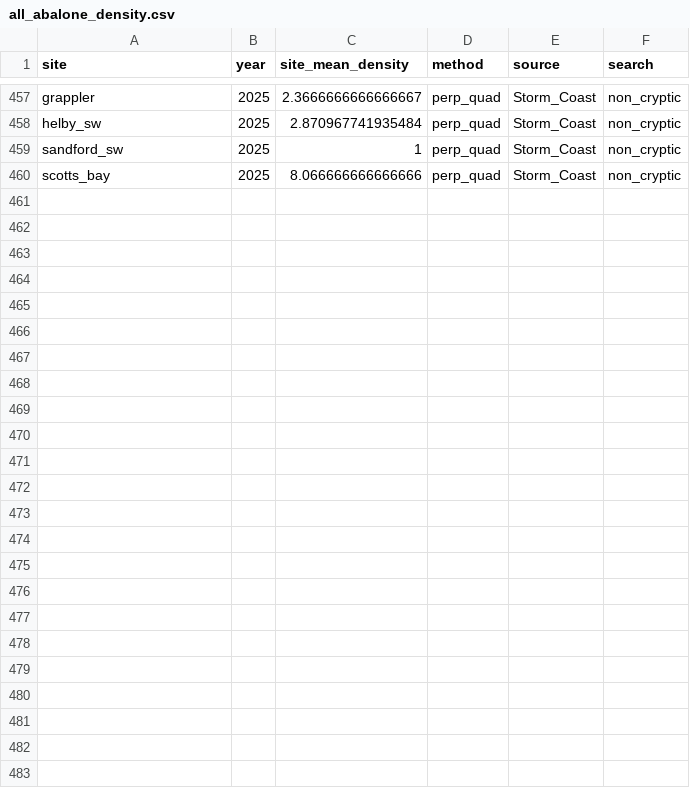
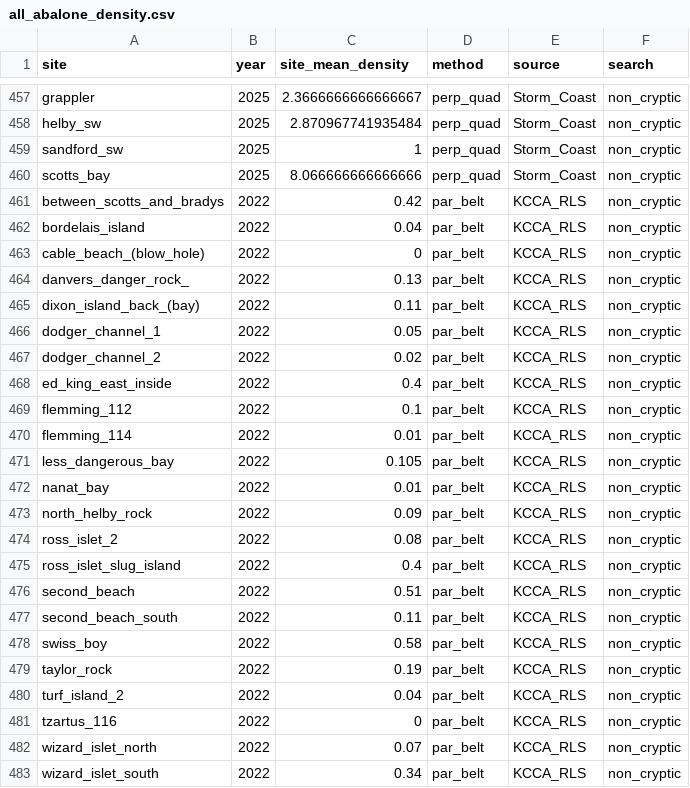
Before and after one commit to CarterBurtlake/MSc-Thesis-, a CSV file: data-processed/all_abalone_density.csv, drawn as a sheet; only a part is shown, gaps mark what is left out.

Commit message:
Add KCCA 2022 data to overall dataset (no size data though...)

```diff
--- a/data-processed/all_abalone_density.csv
+++ b/data-processed/all_abalone_density.csv
@@ -460 +460,24 @@ sandford_sw,2025,1,perp_quad,Storm_Coast,non_cryptic
 scotts_bay,2025,8.066666666666666,perp_quad,Storm_Coast,non_cryptic
+between_scotts_and_bradys,2022,0.42,par_belt,KCCA_RLS,non_cryptic
+bordelais_island,2022,0.04,par_belt,KCCA_RLS,non_cryptic
+cable_beach_(blow_hole),2022,0,par_belt,KCCA_RLS,non_cryptic
+danvers_danger_rock_,2022,0.13,par_belt,KCCA_RLS,non_cryptic
+dixon_island_back_(bay),2022,0.11,par_belt,KCCA_RLS,non_cryptic
+dodger_channel_1,2022,0.05,par_belt,KCCA_RLS,non_cryptic
+dodger_channel_2,2022,0.02,par_belt,KCCA_RLS,non_cryptic
+ed_king_east_inside,2022,0.4,par_belt,KCCA_RLS,non_cryptic
+flemming_112,2022,0.1,par_belt,KCCA_RLS,non_cryptic
+flemming_114,2022,0.01,par_belt,KCCA_RLS,non_cryptic
+less_dangerous_bay,2022,0.105,par_belt,KCCA_RLS,non_cryptic
+nanat_bay,2022,0.01,par_belt,KCCA_RLS,non_cryptic
+north_helby_rock,2022,0.09,par_belt,KCCA_RLS,non_cryptic
+ross_islet_2,2022,0.08,par_belt,KCCA_RLS,non_cryptic
+ross_islet_slug_island,2022,0.4,par_belt,KCCA_RLS,non_cryptic
+second_beach,2022,0.51,par_belt,KCCA_RLS,non_cryptic
+second_beach_south,2022,0.11,par_belt,KCCA_RLS,non_cryptic
+swiss_boy,2022,0.58,par_belt,KCCA_RLS,non_cryptic
+taylor_rock,2022,0.19,par_belt,KCCA_RLS,non_cryptic
+turf_island_2,2022,0.04,par_belt,KCCA_RLS,non_cryptic
+tzartus_116,2022,0,par_belt,KCCA_RLS,non_cryptic
+wizard_islet_north,2022,0.07,par_belt,KCCA_RLS,non_cryptic
+wizard_islet_south,2022,0.34,par_belt,KCCA_RLS,non_cryptic
```
Also changed, not shown: 1 other file.
